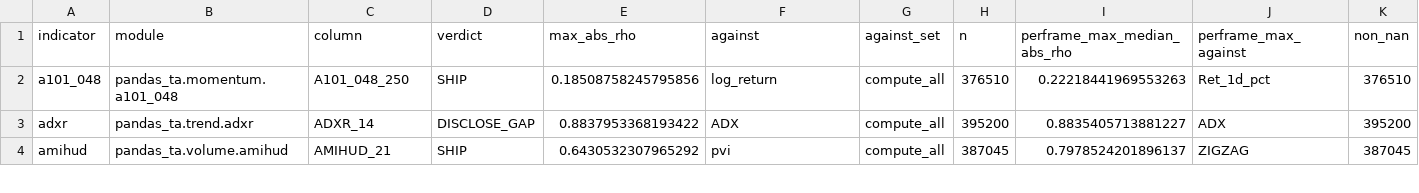
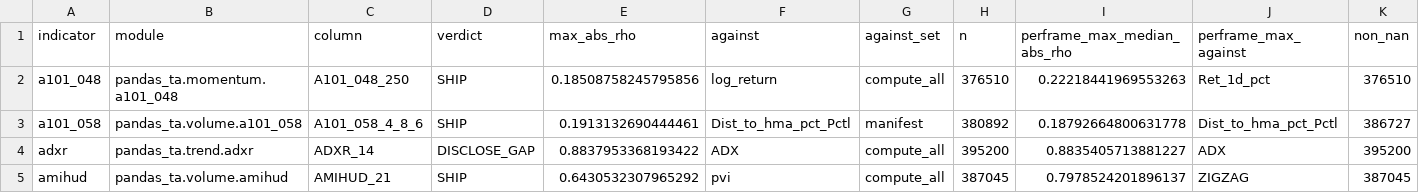
Before and after one commit to TolgaUyanik/PandasTa, a CSV file: docs/gate_e_ledger.csv, drawn as a sheet; only a part is shown; rows hold the shown columns only; the diff names each change by its address in the sheet, - before the commit and + after, or states it on an @@ line.

Commit message:
A101-058: record Gate E ledger row for a101_058 (SHIP, max|rho| 0.1913 vs Dist_to_hma_pct_Pctl). Refs #42

```diff
--- a/docs/gate_e_ledger.csv
+++ b/docs/gate_e_ledger.csv
+row 3: a101_058 | pandas_ta.volume.a101_058 | A101_058_4_8_6 | SHIP | 0.1913132690444461 | Dist_to_hma_pct_Pctl | manifest | 380892 | 0.18792664800631778 | Dist_to_hma_pct_Pctl | 386727
```
Also changed, not shown: 1 other file.
